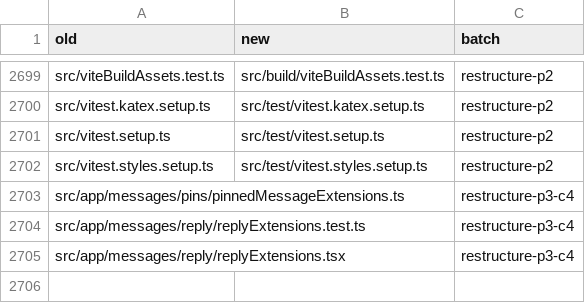
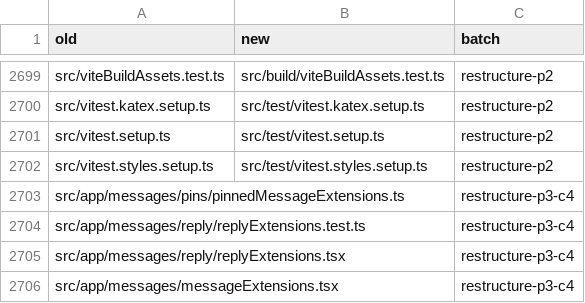
Before and after one commit to mindroom-ai/mindroom-chat, a TSV file: docs/provenance/moves.tsv, drawn as a sheet; only a part is shown, gaps mark what is left out; the diff names each change by its address in the sheet, - before the commit and + after, or states it on an @@ line.

```diff
--- a/docs/provenance/moves.tsv
+++ b/docs/provenance/moves.tsv
+row 2706: src/app/messages/messageExtensions.tsx |  | restructure-p3-c4
```
Also changed, not shown: docs/provenance/dropped.tsv, 2 other files.
